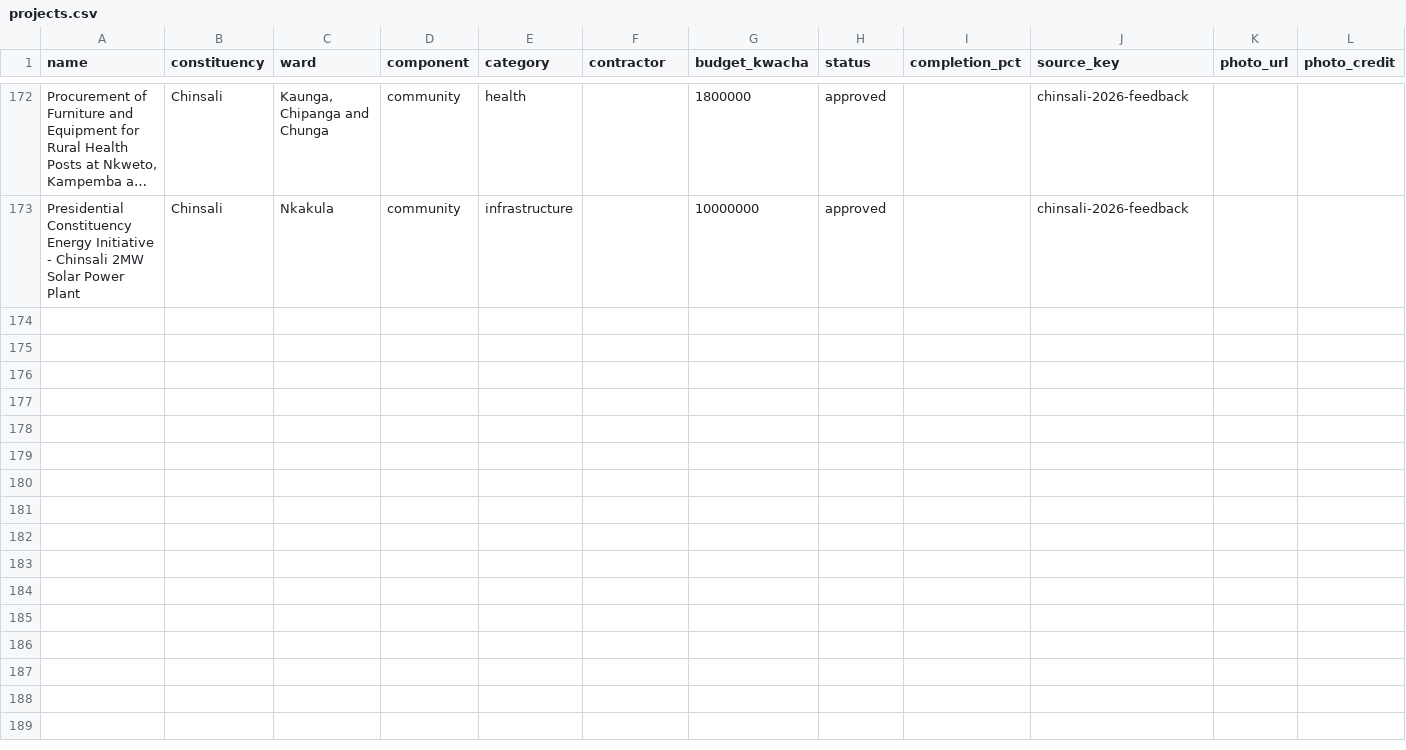
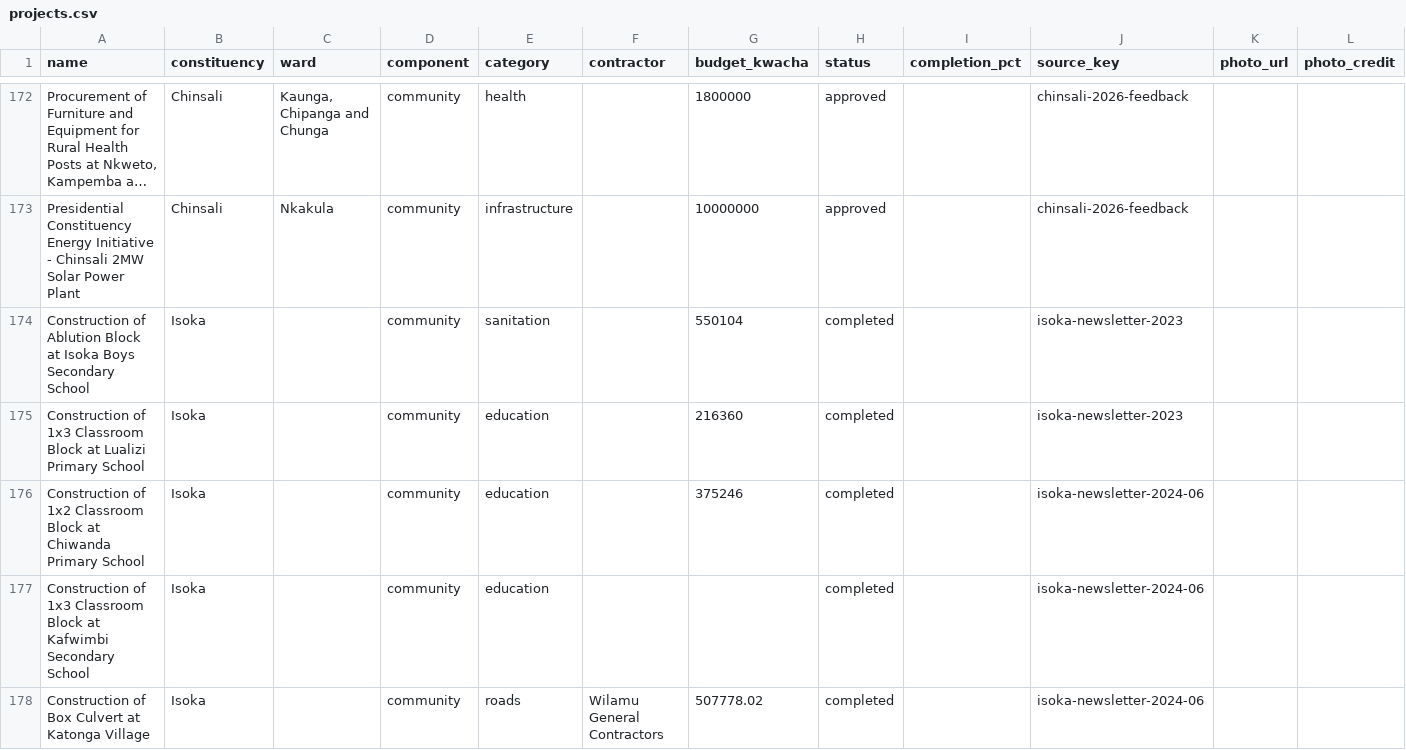
Before and after one commit to munemoii/zambia-cdf-tracker, a CSV file: model/expansion/muchinga/projects.csv, drawn as a sheet; only a part is shown, gaps mark what is left out; long unchanged cells end in …; the diff names each change by its address in the sheet, - before the commit and + after, or states it on an @@ line.

Commit message:
Blitz Run 8: 12 completions proved and landed (Isoka x5, Mbabala, Katuba x2, Keembe, Bwana Mkubwa, Mangango first-ever, Dola Hill upgrade); 2 audit demotions (Nadalisika, Chililabombwe Drainages); 4 funding-year pins. Completed 707 -> 719

```diff
--- a/model/expansion/muchinga/projects.csv
+++ b/model/expansion/muchinga/projects.csv
+row 174: Construction of Ablution Block at Isoka Boys Secondary School | Isoka |  | community | sanitation |  | 550104 | completed |  | isoka-newsletter-2023
+row 175: Construction of 1x3 Classroom Block at Lualizi Primary School | Isoka |  | community | education |  | 216360 | completed |  | isoka-newsletter-2023
+row 176: Construction of 1x2 Classroom Block at Chiwanda Primary School | Isoka |  | community | education |  | 375246 | completed |  | isoka-newsletter-2024-06
+row 177: Construction of 1x3 Classroom Block at Kafwimbi Secondary School | Isoka |  | community | education |  |  | completed |  | isoka-newsletter-2024-06
+row 178: Construction of Box Culvert at Katonga Village | Isoka |  | community | roads | Wilamu General Contractors | 507778.02 | completed |  | isoka-newsletter-2024-06
```
Also changed, not shown: model/expansion/central/projects.csv, model/expansion/central/sources.csv, 49 other files.
